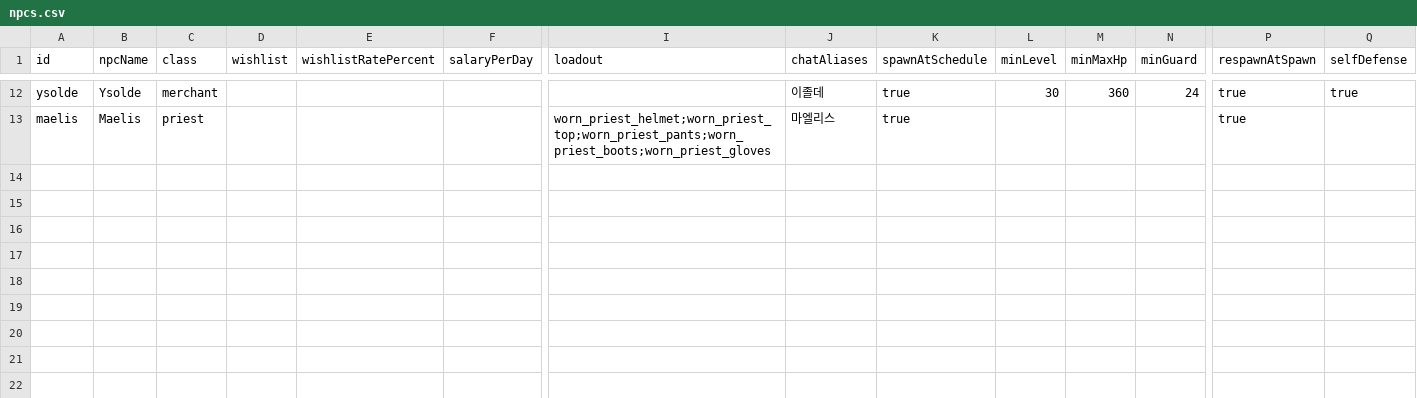
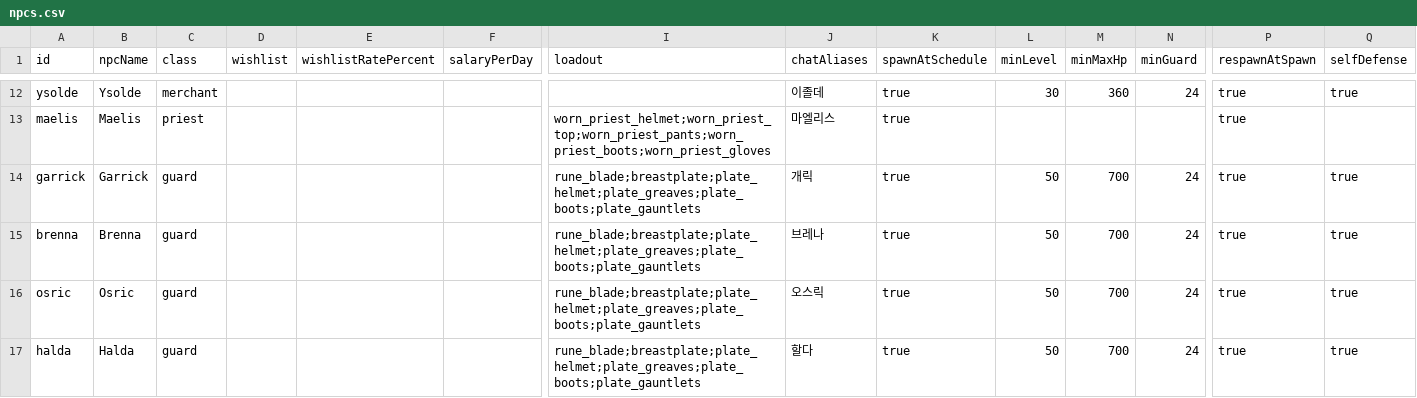
Before and after one commit to Julian-adv/OpenMMO, a CSV file: data-src/npcs.csv, drawn as a sheet; only a part is shown, gaps mark what is left out; rows hold the shown columns only; the diff names each change by its address in the sheet, - before the commit and + after, or states it on an @@ line.

```diff
--- a/data-src/npcs.csv
+++ b/data-src/npcs.csv
+row 14: garrick | Garrick | guard |  |  |  | rune_blade;breastplate;plate_helmet;plate_greaves;plate_boots;plate_gauntlets | 개릭 | true | 50 | 700 | 24 | true | true
+row 15: brenna | Brenna | guard |  |  |  | rune_blade;breastplate;plate_helmet;plate_greaves;plate_boots;plate_gauntlets | 브레나 | true | 50 | 700 | 24 | true | true
+row 16: osric | Osric | guard |  |  |  | rune_blade;breastplate;plate_helmet;plate_greaves;plate_boots;plate_gauntlets | 오스릭 | true | 50 | 700 | 24 | true | true
+row 17: halda | Halda | guard |  |  |  | rune_blade;breastplate;plate_helmet;plate_greaves;plate_boots;plate_gauntlets | 할다 | true | 50 | 700 | 24 | true | true
```
Also changed, not shown: 49 other files.
